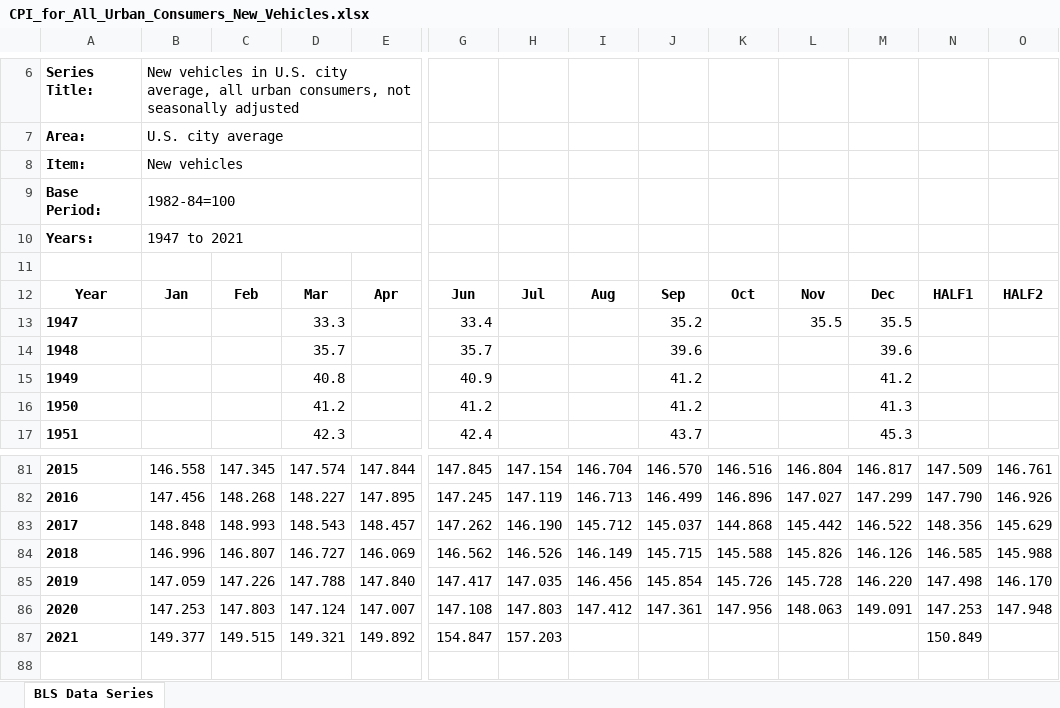
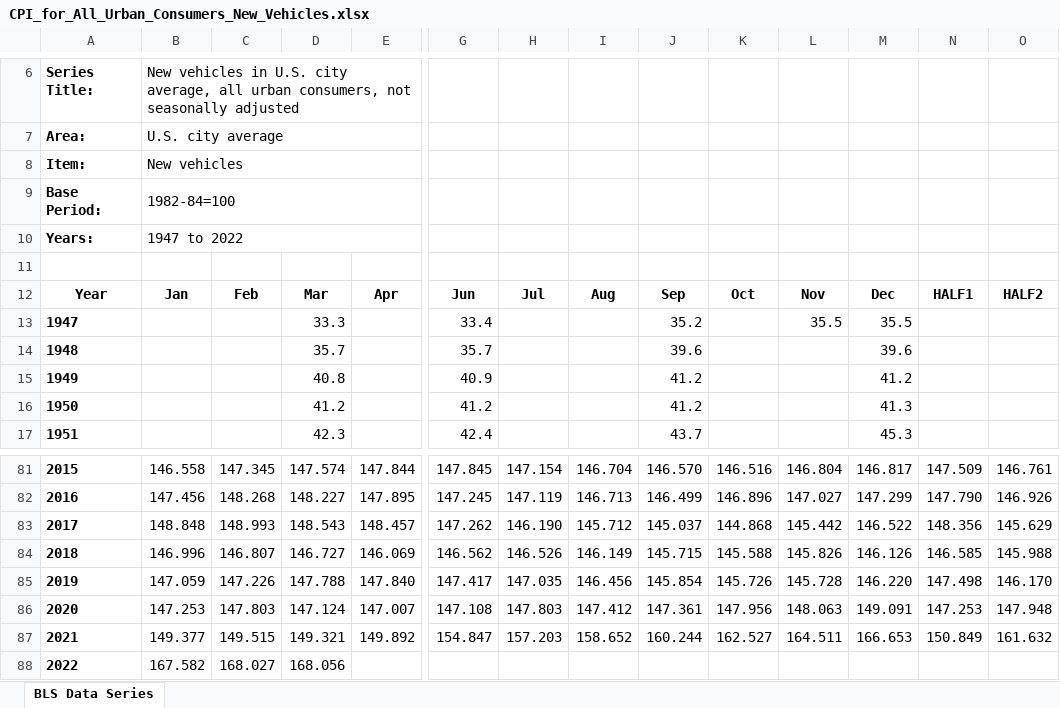
Before and after one commit to obsessedquant/Economic_Indicators, an Excel workbook: Inputs/BLS_data/CPI_for_All_Urban_Consumers_New_Vehicles.xlsx, sheet BLS Data Series, drawn as a sheet; only a part is shown, gaps mark what is left out; values as stored, in another font and other column widths than the file's, no borders; charts and pictures not drawn; rows hold the shown columns only; the diff names each change by its address in the sheet, - before the commit and + after, or states it on an @@ line.

```diff
--- a/Inputs/BLS_data/CPI_for_All_Urban_Consumers_New_Vehicles.xlsx (sheet BLS Data Series)
+++ b/Inputs/BLS_data/CPI_for_All_Urban_Consumers_New_Vehicles.xlsx (sheet BLS Data Series)
-B10: 1947 to 2021
+B10: 1947 to 2022
-I87: (empty)
+I87: 158.652
-J87: (empty)
+J87: 160.244
-K87: (empty)
+K87: 162.527
-L87: (empty)
+L87: 164.511
-M87: (empty)
+M87: 166.653
-O87: (empty)
+O87: 161.632
+row 88: 2022 | 167.582 | 168.027 | 168.056
```
Also changed, not shown: charts or pictures, Inputs/BLS_data/CPI_for_All_Urban_Consumers_Food.xlsx, Inputs/BLS_data/CPI_for_All_Urban_Consumers_Medical_Care.xlsx, 6 other files.
